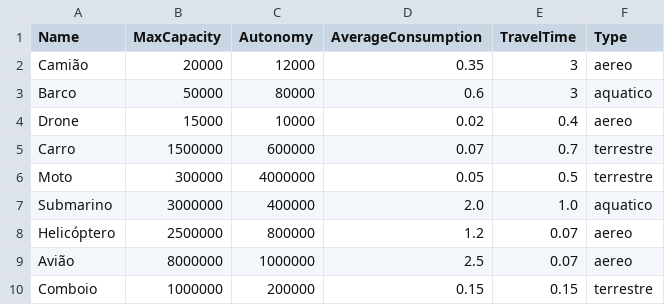
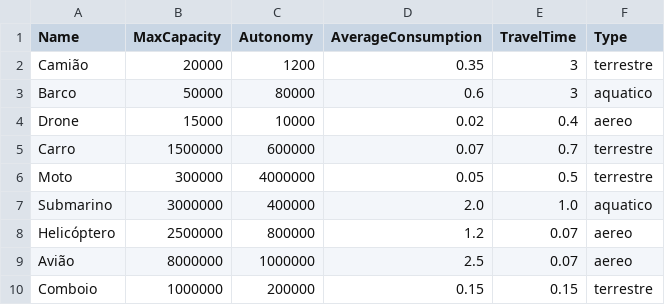
Before and after one commit to Diogoesteves11/Projeto-IA_2425, a CSV file: src/vehicles.csv, drawn as a sheet.

```diff
--- a/src/vehicles.csv
+++ b/src/vehicles.csv
@@ -1,3 +1,3 @@
 Name,MaxCapacity,Autonomy,AverageConsumption,TravelTime,Type
-Camião,20000,12000,0.35,3,aereo
+Camião,20000,1200,0.35,3,terrestre
 Barco,50000,80000,0.6,3,aquatico
```
Also changed, not shown: 5 other files.
